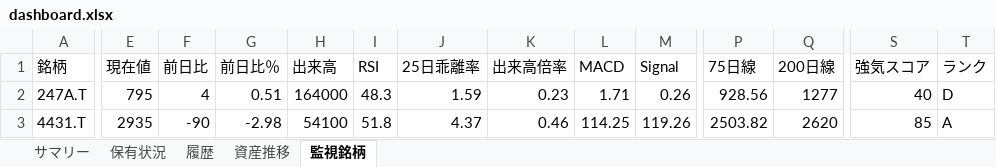
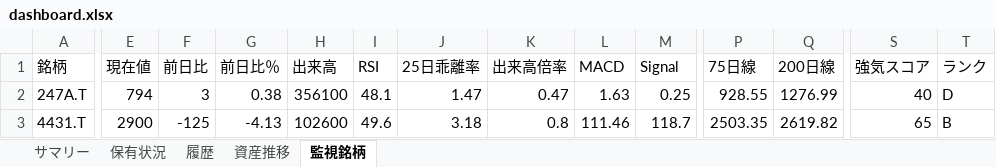
Before and after one commit to wac1223/stock_tool, an Excel workbook: dashboard.xlsx, sheet 監視銘柄, drawn as a sheet; only a part is shown, gaps mark what is left out; values as stored, in another font and other column widths than the file's, no borders; the diff covers the shown part only; the diff names each change by its address in the sheet, - before the commit and + after, or states it on an @@ line.

```diff
--- a/dashboard.xlsx (sheet 監視銘柄)
+++ b/dashboard.xlsx (sheet 監視銘柄)
-E2 (現在値): 795
+E2 (現在値): 794
-F2 (前日比): 4
+F2 (前日比): 3
-G2 (前日比％): 0.51
+G2 (前日比％): 0.38
-H2 (出来高): 164000
+H2 (出来高): 356100
-I2 (RSI): 48.3
+I2 (RSI): 48.1
-J2 (25日乖離率): 1.59
+J2 (25日乖離率): 1.47
-K2 (出来高倍率): 0.23
+K2 (出来高倍率): 0.47
-L2 (MACD): 1.71
+L2 (MACD): 1.63
-M2 (Signal): 0.26
+M2 (Signal): 0.25
-P2 (75日線): 928.56
+P2 (75日線): 928.55
-Q2 (200日線): 1277
+Q2 (200日線): 1276.99
-E3 (現在値): 2935
+E3 (現在値): 2900
-F3 (前日比): -90
+F3 (前日比): -125
-G3 (前日比％): -2.98
+G3 (前日比％): -4.13
-H3 (出来高): 54100
+H3 (出来高): 102600
-I3 (RSI): 51.8
+I3 (RSI): 49.6
-J3 (25日乖離率): 4.37
+J3 (25日乖離率): 3.18
-K3 (出来高倍率): 0.46
+K3 (出来高倍率): 0.8
-L3 (MACD): 114.25
+L3 (MACD): 111.46
-M3 (Signal): 119.26
+M3 (Signal): 118.7
-P3 (75日線): 2503.82
+P3 (75日線): 2503.35
-Q3 (200日線): 2620
+Q3 (200日線): 2619.82
-S3 (強気スコア): 85
+S3 (強気スコア): 65
-T3 (ランク): A
+T3 (ランク): B
```
Also changed, not shown: 221 edited cells elsewhere in this sheet, sheet 保有状況, sheet 履歴, sheet サマリー, sheet 資産推移, portfolio.xlsx, price_history.xlsx, 4 other files.
